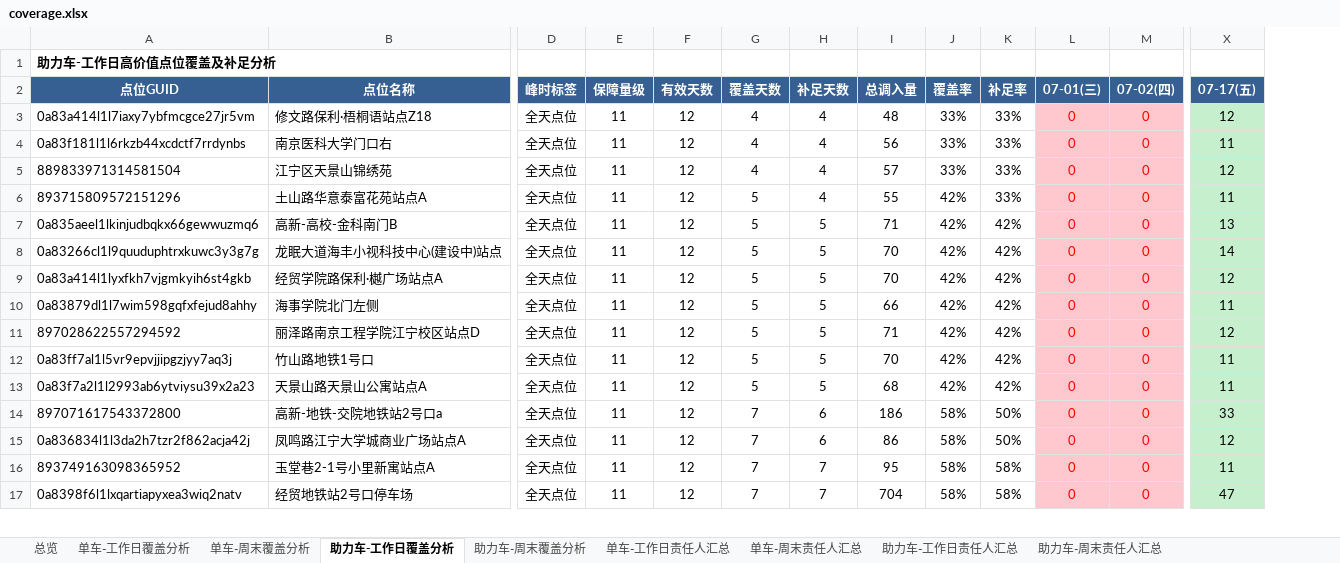
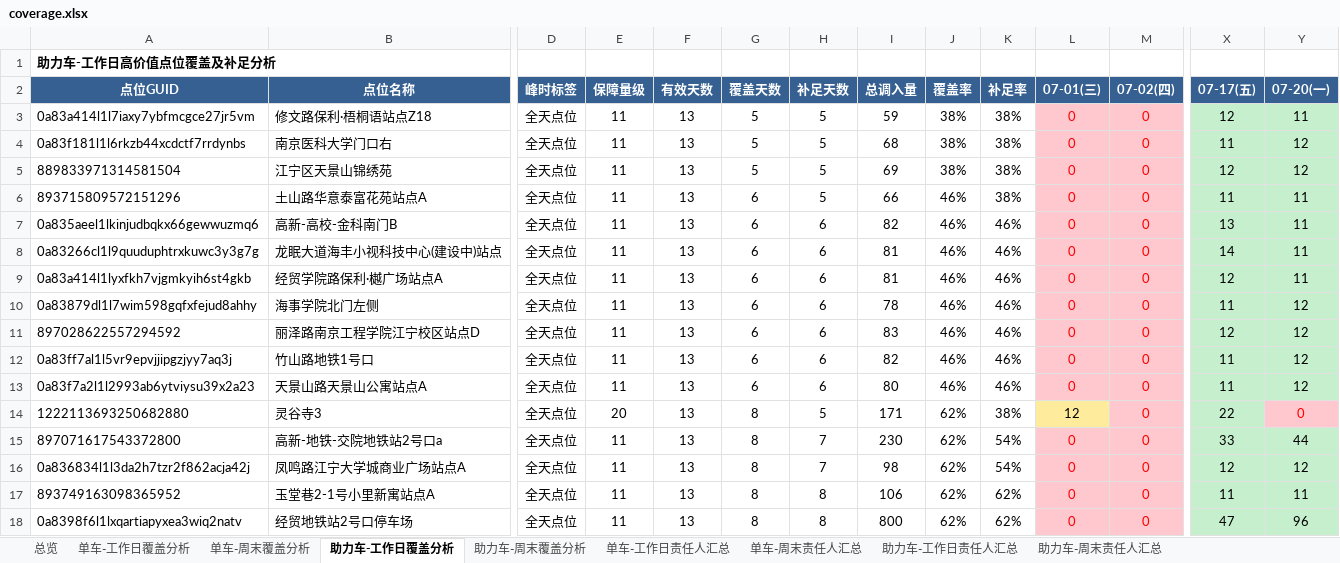
Before and after one commit to Zoey-1214/daily-report, an Excel workbook: coverage.xlsx, sheet 助力车-工作日覆盖分析, drawn as a sheet; only a part is shown, gaps mark what is left out; values as stored, in another font and other column widths than the file's, no borders; addresses are those after the commit; rows hold the shown columns only; the diff covers the shown part only; the diff names each change by its address in the sheet, - before the commit and + after, or states it on an @@ line.

```diff
--- a/coverage.xlsx (sheet 助力车-工作日覆盖分析)
+++ b/coverage.xlsx (sheet 助力车-工作日覆盖分析)
+column Y (07-20(一)), rows 3-13: 11 | 12 | 12 | 11 | 11 | 11 | 11 | 12 | 12 | 12 | 12; rows 15-18: 44 | 12 | 11 | 96
-F3:F13 (有效天数): 12
+F3:F13 (有效天数): 13
-G3:G5 (覆盖天数): 4
+G3:G5 (覆盖天数): 5
-H3:H6 (补足天数): 4
+H3:H6 (补足天数): 5
-I3 (总调入量): 48
+I3 (总调入量): 59
-J3:J5 (覆盖率): 33%
+J3:J5 (覆盖率): 38%
-K3:K6 (补足率): 33%
+K3:K6 (补足率): 38%
-I4 (总调入量): 56
+I4 (总调入量): 68
-I5 (总调入量): 57
+I5 (总调入量): 69
-G6:G13 (覆盖天数): 5
+G6:G13 (覆盖天数): 6
-I6 (总调入量): 55
+I6 (总调入量): 66
-J6:J13 (覆盖率): 42%
+J6:J13 (覆盖率): 46%
-H7:H13 (补足天数): 5
+H7:H13 (补足天数): 6
-I7 (总调入量): 71
+I7 (总调入量): 82
-K7:K13 (补足率): 42%
+K7:K13 (补足率): 46%
-I8:I9 (总调入量): 70
+I8:I9 (总调入量): 81
-I10 (总调入量): 66
+I10 (总调入量): 78
-I11 (总调入量): 71
+I11 (总调入量): 83
-I12 (总调入量): 70
+I12 (总调入量): 82
-I13 (总调入量): 68
+I13 (总调入量): 80
+row 14: 1222113693250682880 | 灵谷寺3 | 全天点位 | 20 | 13 | 8 | 5 | 171 | 62% | 38% | 12 | 0 | 22 | 0
-F15:F18 (有效天数): 12
+F15:F18 (有效天数): 13
-G15:G18 (覆盖天数): 7
+G15:G18 (覆盖天数): 8
-H15:H16 (补足天数): 6
+H15:H16 (补足天数): 7
-I15 (总调入量): 186
+I15 (总调入量): 230
-J15:J18 (覆盖率): 58%
+J15:J18 (覆盖率): 62%
-K15:K16 (补足率): 50%
+K15:K16 (补足率): 54%
-I16 (总调入量): 86
+I16 (总调入量): 98
-H17:H18 (补足天数): 7
+H17:H18 (补足天数): 8
-I17 (总调入量): 95
+I17 (总调入量): 106
-K17:K18 (补足率): 58%
+K17:K18 (补足率): 62%
-I18 (总调入量): 704
+I18 (总调入量): 800
```
Also changed, not shown: 1 removed row and 132 edited cells elsewhere in this sheet, sheet 单车-工作日覆盖分析, sheet 单车-工作日责任人汇总, sheet 助力车-工作日责任人汇总, sheet 总览.
